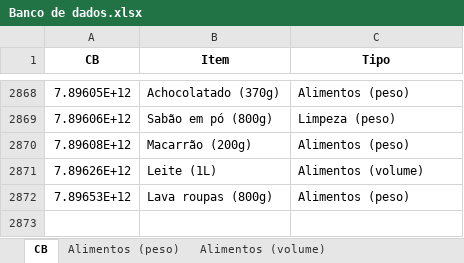
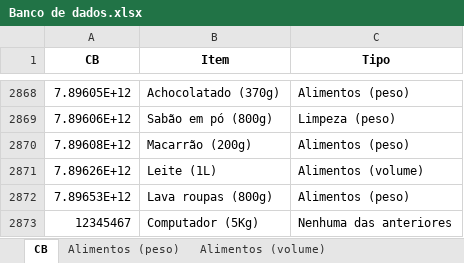
Before and after one commit to jpcmorais16/OPN-Accounting-Manager, an Excel workbook: Banco de dados.xlsx, sheet CB, drawn as a sheet; only a part is shown, gaps mark what is left out; values as stored, in another font and other column widths than the file's, no borders; the diff names each change by its address in the sheet, - before the commit and + after, or states it on an @@ line.

```diff
--- a/Banco de dados.xlsx (sheet CB)
+++ b/Banco de dados.xlsx (sheet CB)
+row 2873: 12345467 | Computador (5Kg) | Nenhuma das anteriores
```
Also changed, not shown: sheet Limpeza (peso), 1 other file.
